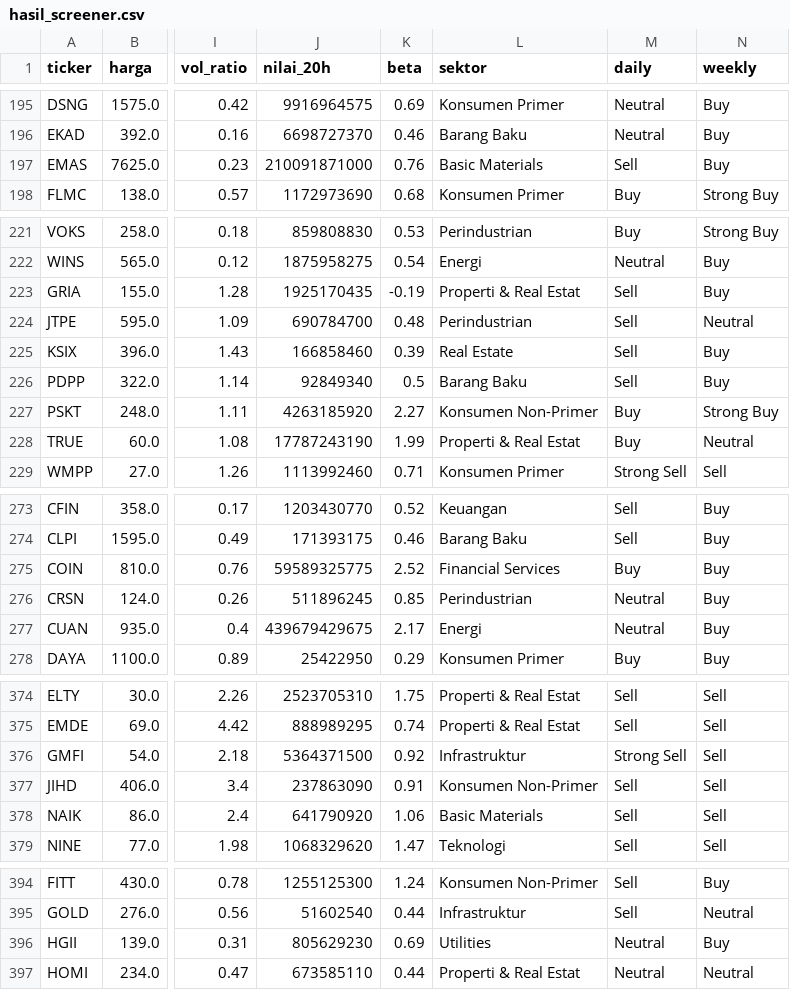
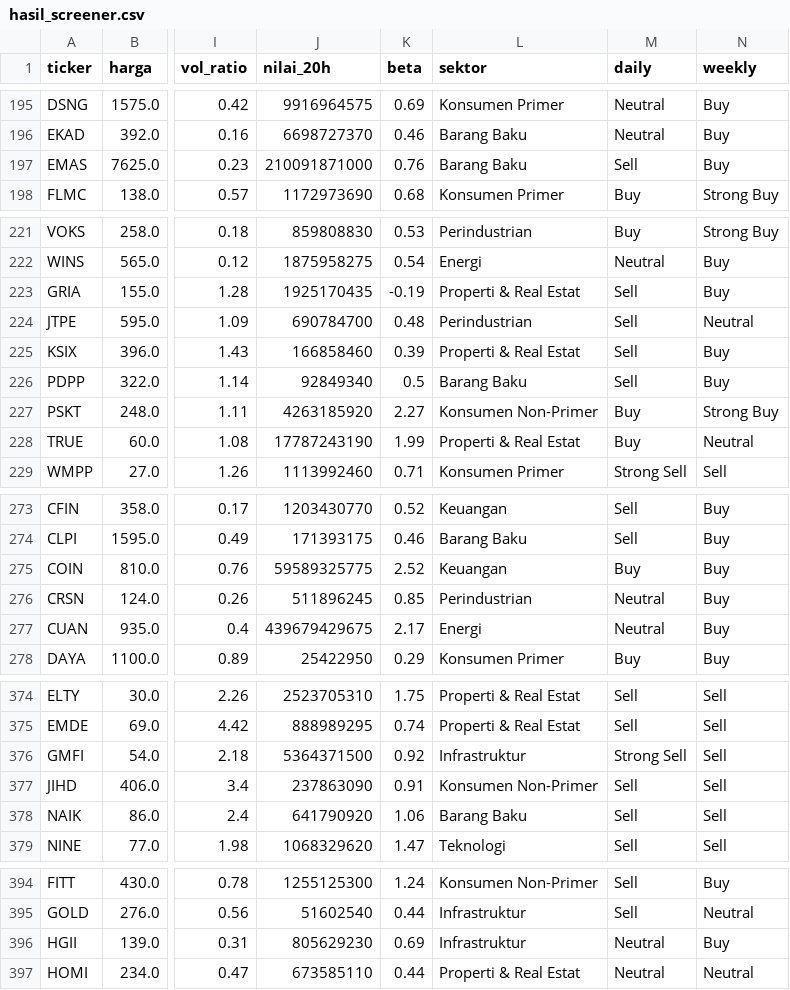
Before and after one commit to YusufCahyoNusantoro/idx-screener, a CSV file: docs/hasil_screener.csv, drawn as a sheet; only a part is shown, gaps mark what is left out; the diff covers the shown part only; the diff names each change by its address in the sheet, - before the commit and + after, or states it on an @@ line.

```diff
--- a/docs/hasil_screener.csv
+++ b/docs/hasil_screener.csv
-L197 (sektor): Basic Materials
+L197 (sektor): Barang Baku
-L225 (sektor): Real Estate
+L225 (sektor): Properti & Real Estat
-L275 (sektor): Financial Services
+L275 (sektor): Keuangan
-L378 (sektor): Basic Materials
+L378 (sektor): Barang Baku
-L396 (sektor): Utilities
+L396 (sektor): Infrastruktur
```
Also changed, not shown: 14 edited cells elsewhere in this file, 1 other file.
